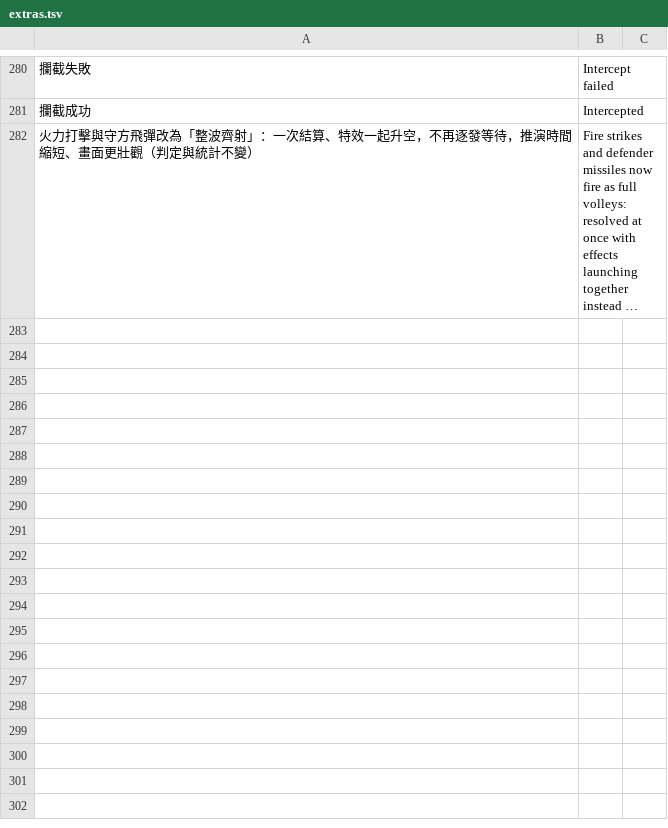
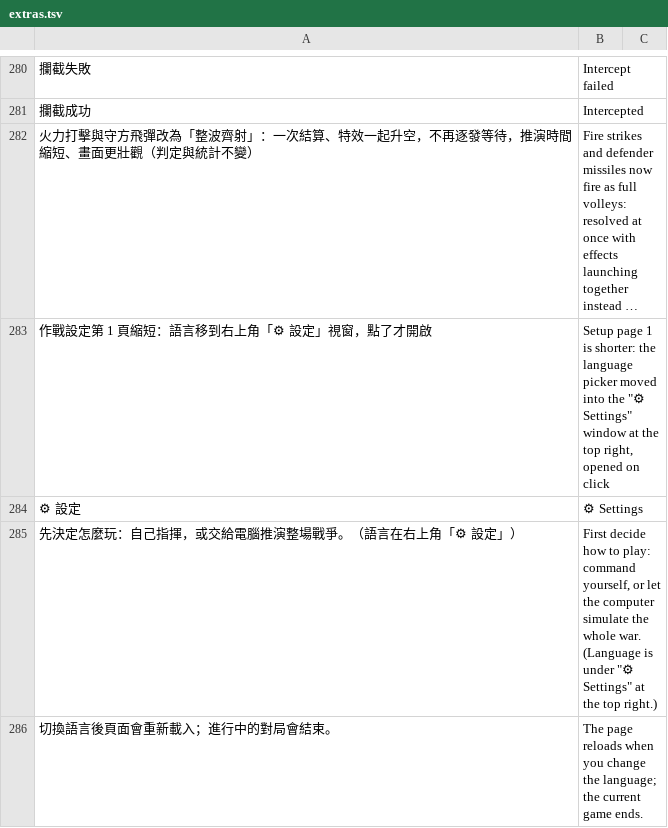
Before and after one commit to sunhome1220/games, a TSV file: taiwan-strait-landing/tools/i18n/extras.tsv, drawn as a sheet; only a part is shown, gaps mark what is left out; long unchanged cells end in …; the diff names each change by its address in the sheet, - before the commit and + after, or states it on an @@ line.

```diff
--- a/taiwan-strait-landing/tools/i18n/extras.tsv
+++ b/taiwan-strait-landing/tools/i18n/extras.tsv
+row 283: 作戰設定第 1 頁縮短：語言移到右上角「⚙ 設定」視窗，點了才開啟 | Setup page 1 is shorter: the language picker moved into the "⚙ Settings" window at the top right, opened on click
+row 284: ⚙ 設定 | ⚙ Settings
+row 285: 先決定怎麼玩：自己指揮，或交給電腦推演整場戰爭。（語言在右上角「⚙ 設定」） | First decide how to play: command yourself, or let the computer simulate the whole war. (Language is under "⚙ Settings" at the top right.)
+row 286: 切換語言後頁面會重新載入；進行中的對局會結束。 | The page reloads when you change the language; the current game ends.
```
Also changed, not shown: 2 other files.
